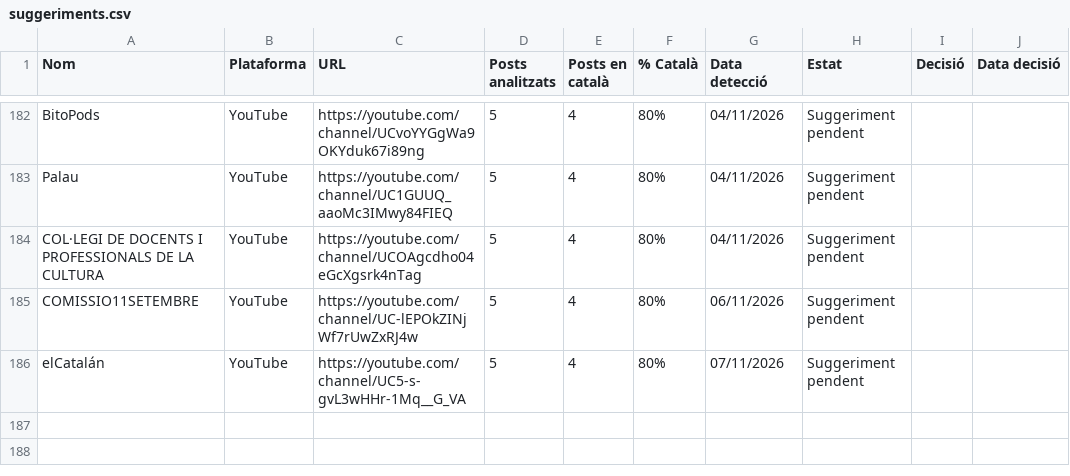
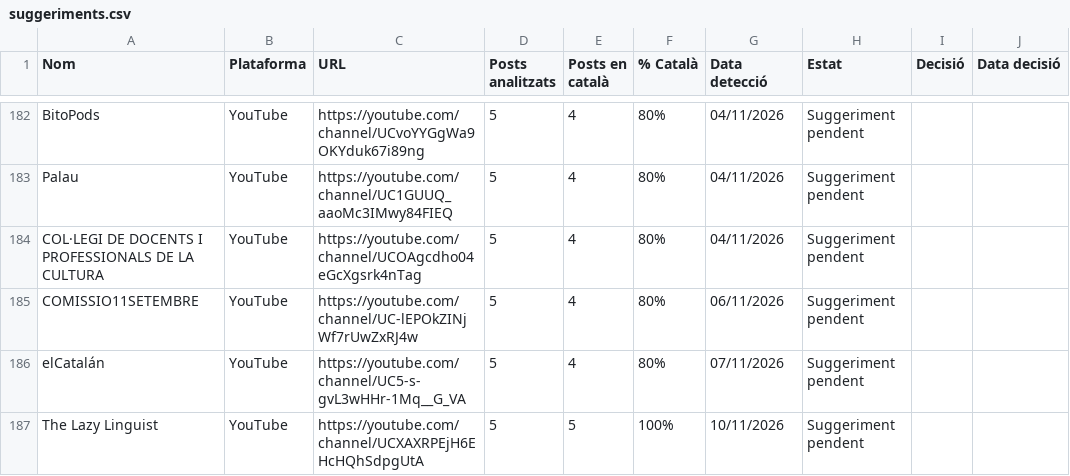
Before and after one commit to gvelez74/llista-recerca, a CSV file: dades/suggeriments.csv, drawn as a sheet; only a part is shown, gaps mark what is left out.

```diff
--- a/dades/suggeriments.csv
+++ b/dades/suggeriments.csv
@@ -186 +186,2 @@ COMISSIO11SETEMBRE,YouTube,https://youtube.com/channel/UC-lEPOkZINjWf7rUwZxRJ4w,
 elCatalán,YouTube,https://youtube.com/channel/UC5-s-gvL3wHHr-1Mq__G_VA,5,4,80%,07/11/2026,Suggeriment pendent,,
+The Lazy Linguist,YouTube,https://youtube.com/channel/UCXAXRPEjH6EHcHQhSdpgUtA,5,5,100%,10/11/2026,Suggeriment pendent,,
```
